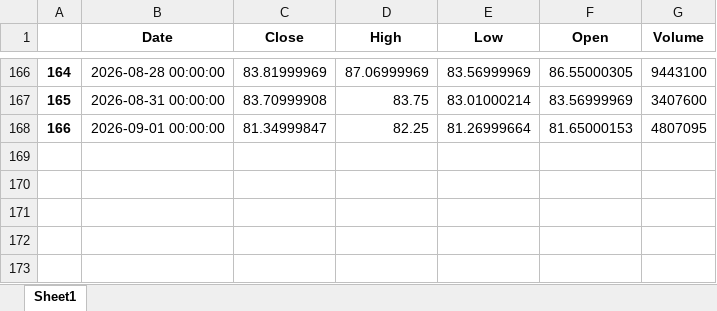
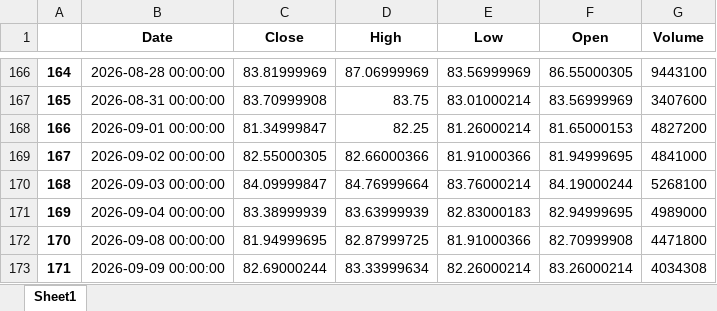
Before and after one commit to yevhen1231/ibkr-dashboard, an Excel workbook: Data/iau.xlsx, sheet Sheet1, drawn as a sheet; only a part is shown, gaps mark what is left out; values as stored, in another font and other column widths than the file's, no borders; the diff names each change by its address in the sheet, - before the commit and + after, or states it on an @@ line.

```diff
--- a/Data/iau.xlsx (sheet Sheet1)
+++ b/Data/iau.xlsx (sheet Sheet1)
-E168 (Low): 81.26999664
+E168 (Low): 81.26000214
-G168 (Volume): 4807095
+G168 (Volume): 4827200
+row 169: 167 | 2026-09-02 00:00:00 | 82.55000305 | 82.66000366 | 81.91000366 | 81.94999695 | 4841000
+row 170: 168 | 2026-09-03 00:00:00 | 84.09999847 | 84.76999664 | 83.76000214 | 84.19000244 | 5268100
+row 171: 169 | 2026-09-04 00:00:00 | 83.38999939 | 83.63999939 | 82.83000183 | 82.94999695 | 4989000
+row 172: 170 | 2026-09-08 00:00:00 | 81.94999695 | 82.87999725 | 81.91000366 | 82.70999908 | 4471800
+row 173: 171 | 2026-09-09 00:00:00 | 82.69000244 | 83.33999634 | 82.26000214 | 83.26000214 | 4034308
```
Also changed, not shown: Data/df.xlsx, Data/sgov.xlsx, 2 other files.
